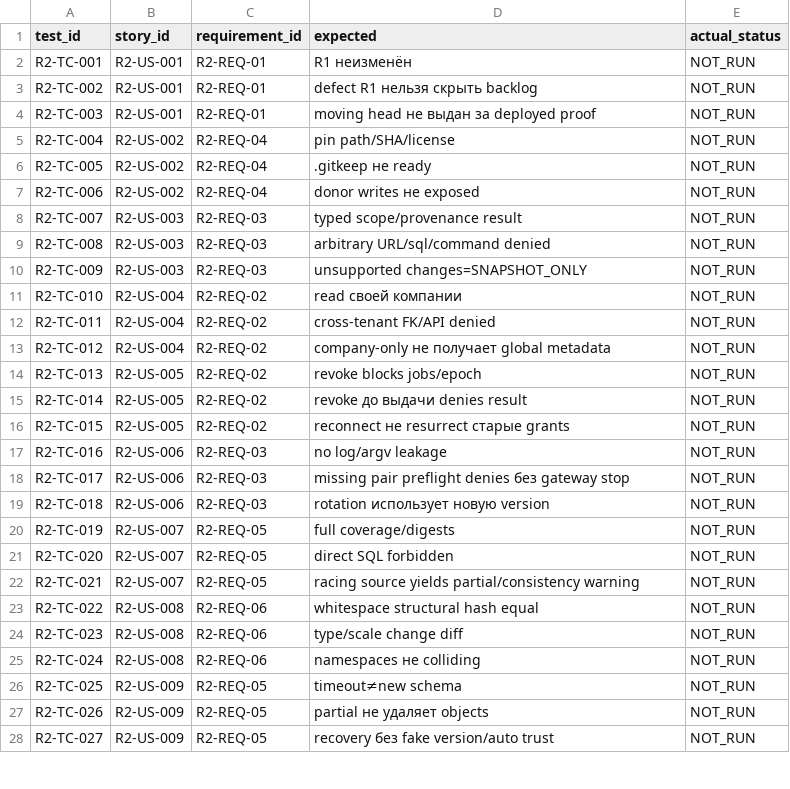
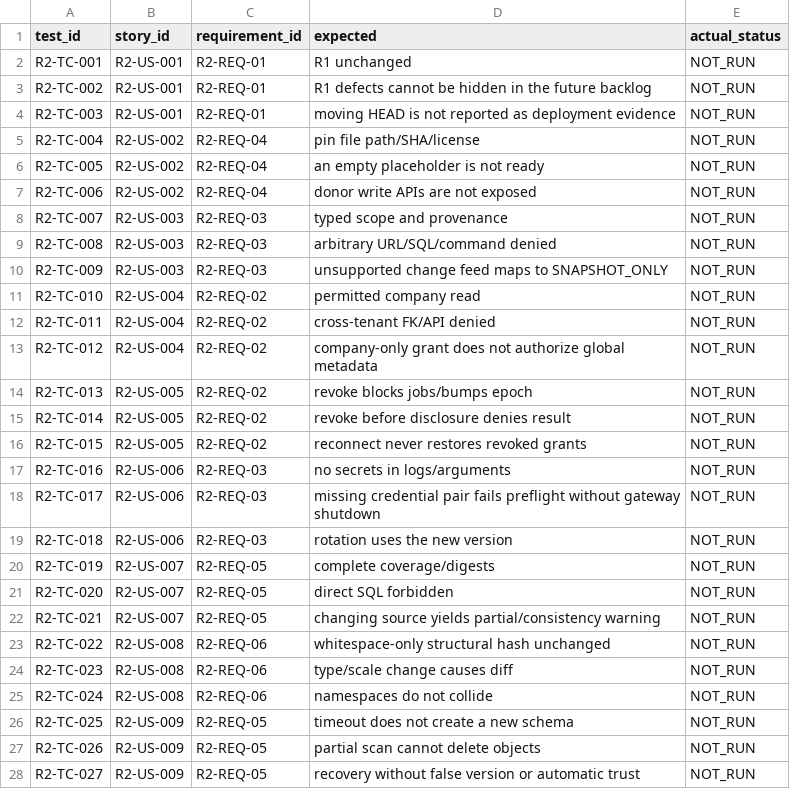
Before and after one commit to xLZDx/ERP_MCP, a CSV file: docs/phase2/spec-v0.1/ERP_MCP_PHASE2_SPEC_REBUILT_v0.1_2026-10-08/traceability.csv, drawn as a sheet; only a part is shown; the diff covers the shown part only.

Commit message:
Close S0 evidence mapping and deployment identity gaps

```diff
--- a/docs/phase2/spec-v0.1/ERP_MCP_PHASE2_SPEC_REBUILT_v0.1_2026-10-08/traceability.csv
+++ b/docs/phase2/spec-v0.1/ERP_MCP_PHASE2_SPEC_REBUILT_v0.1_2026-10-08/traceability.csv
@@ -1,28 +1,28 @@
 test_id,story_id,requirement_id,expected,actual_status
-R2-TC-001,R2-US-001,R2-REQ-01,R1 неизменён,NOT_RUN
-R2-TC-002,R2-US-001,R2-REQ-01,defect R1 нельзя скрыть backlog,NOT_RUN
-R2-TC-003,R2-US-001,R2-REQ-01,moving head не выдан за deployed proof,NOT_RUN
-R2-TC-004,R2-US-002,R2-REQ-04,pin path/SHA/license,NOT_RUN
-R2-TC-005,R2-US-002,R2-REQ-04,.gitkeep не ready,NOT_RUN
-R2-TC-006,R2-US-002,R2-REQ-04,donor writes не exposed,NOT_RUN
-R2-TC-007,R2-US-003,R2-REQ-03,typed scope/provenance result,NOT_RUN
-R2-TC-008,R2-US-003,R2-REQ-03,arbitrary URL/sql/command denied,NOT_RUN
-R2-TC-009,R2-US-003,R2-REQ-03,unsupported changes=SNAPSHOT_ONLY,NOT_RUN
-R2-TC-010,R2-US-004,R2-REQ-02,read своей компании,NOT_RUN
+R2-TC-001,R2-US-001,R2-REQ-01,R1 unchanged,NOT_RUN
+R2-TC-002,R2-US-001,R2-REQ-01,R1 defects cannot be hidden in the future backlog,NOT_RUN
+R2-TC-003,R2-US-001,R2-REQ-01,moving HEAD is not reported as deployment evidence,NOT_RUN
+R2-TC-004,R2-US-002,R2-REQ-04,pin file path/SHA/license,NOT_RUN
+R2-TC-005,R2-US-002,R2-REQ-04,an empty placeholder is not ready,NOT_RUN
+R2-TC-006,R2-US-002,R2-REQ-04,donor write APIs are not exposed,NOT_RUN
+R2-TC-007,R2-US-003,R2-REQ-03,typed scope and provenance,NOT_RUN
+R2-TC-008,R2-US-003,R2-REQ-03,arbitrary URL/SQL/command denied,NOT_RUN
+R2-TC-009,R2-US-003,R2-REQ-03,unsupported change feed maps to SNAPSHOT_ONLY,NOT_RUN
+R2-TC-010,R2-US-004,R2-REQ-02,permitted company read,NOT_RUN
 R2-TC-011,R2-US-004,R2-REQ-02,cross-tenant FK/API denied,NOT_RUN
-R2-TC-012,R2-US-004,R2-REQ-02,company-only не получает global metadata,NOT_RUN
-R2-TC-013,R2-US-005,R2-REQ-02,revoke blocks jobs/epoch,NOT_RUN
-R2-TC-014,R2-US-005,R2-REQ-02,revoke до выдачи denies result,NOT_RUN
-R2-TC-015,R2-US-005,R2-REQ-02,reconnect не resurrect старые grants,NOT_RUN
-R2-TC-016,R2-US-006,R2-REQ-03,no log/argv leakage,NOT_RUN
-R2-TC-017,R2-US-006,R2-REQ-03,missing pair preflight denies без gateway stop,NOT_RUN
-R2-TC-018,R2-US-006,R2-REQ-03,rotation использует новую version,NOT_RUN
-R2-TC-019,R2-US-007,R2-REQ-05,full coverage/digests,NOT_RUN
+R2-TC-012,R2-US-004,R2-REQ-02,company-only grant does not authorize global metadata,NOT_RUN
+R2-TC-013,R2-US-005,R2-REQ-02,revoke blocks jobs/bumps epoch,NOT_RUN
+R2-TC-014,R2-US-005,R2-REQ-02,revoke before disclosure denies result,NOT_RUN
+R2-TC-015,R2-US-005,R2-REQ-02,reconnect never restores revoked grants,NOT_RUN
+R2-TC-016,R2-US-006,R2-REQ-03,no secrets in logs/arguments,NOT_RUN
+R2-TC-017,R2-US-006,R2-REQ-03,missing credential pair fails preflight without gateway shutdown,NOT_RUN
+R2-TC-018,R2-US-006,R2-REQ-03,rotation uses the new version,NOT_RUN
+R2-TC-019,R2-US-007,R2-REQ-05,complete coverage/digests,NOT_RUN
 R2-TC-020,R2-US-007,R2-REQ-05,direct SQL forbidden,NOT_RUN
-R2-TC-021,R2-US-007,R2-REQ-05,racing source yields partial/consistency warning,NOT_RUN
-R2-TC-022,R2-US-008,R2-REQ-06,whitespace structural hash equal,NOT_RUN
-R2-TC-023,R2-US-008,R2-REQ-06,type/scale change diff,NOT_RUN
-R2-TC-024,R2-US-008,R2-REQ-06,namespaces не colliding,NOT_RUN
-R2-TC-025,R2-US-009,R2-REQ-05,timeout≠new schema,NOT_RUN
-R2-TC-026,R2-US-009,R2-REQ-05,partial не удаляет objects,NOT_RUN
-R2-TC-027,R2-US-009,R2-REQ-05,recovery без fake version/auto trust,NOT_RUN
+R2-TC-021,R2-US-007,R2-REQ-05,changing source yields partial/consistency warning,NOT_RUN
+R2-TC-022,R2-US-008,R2-REQ-06,whitespace-only structural hash unchanged,NOT_RUN
+R2-TC-023,R2-US-008,R2-REQ-06,type/scale change causes diff,NOT_RUN
+R2-TC-024,R2-US-008,R2-REQ-06,namespaces do not collide,NOT_RUN
+R2-TC-025,R2-US-009,R2-REQ-05,timeout does not create a new schema,NOT_RUN
+R2-TC-026,R2-US-009,R2-REQ-05,partial scan cannot delete objects,NOT_RUN
+R2-TC-027,R2-US-009,R2-REQ-05,recovery without false version or automatic trust,NOT_RUN
```
Also changed, not shown: 99 edited cells elsewhere in this file, 23 other files.
